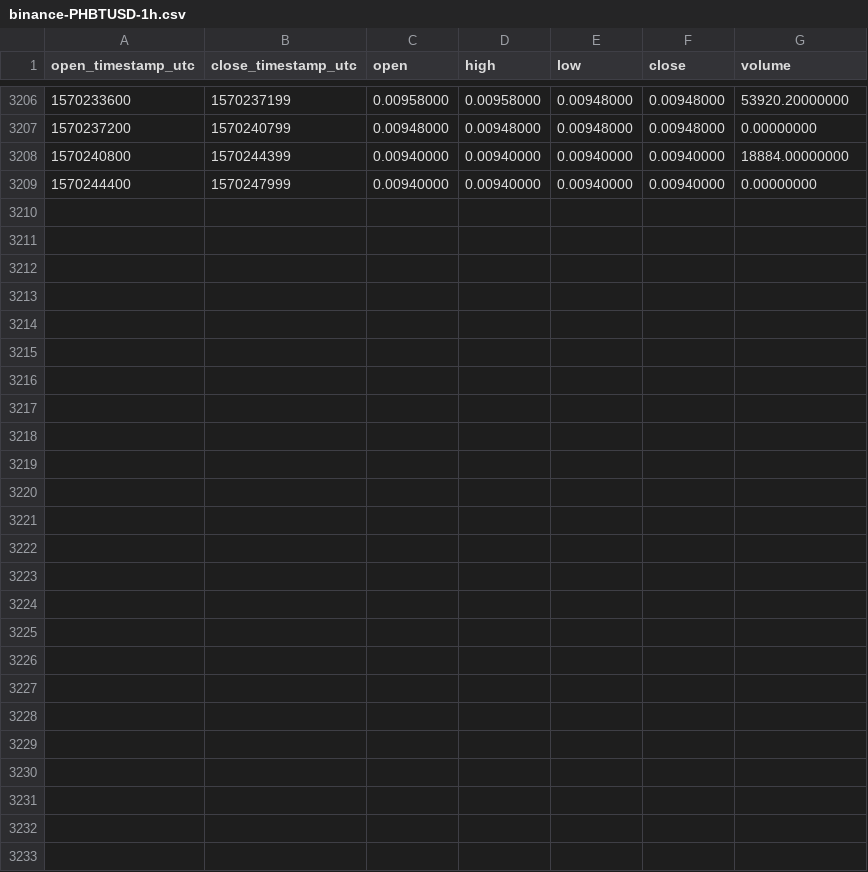
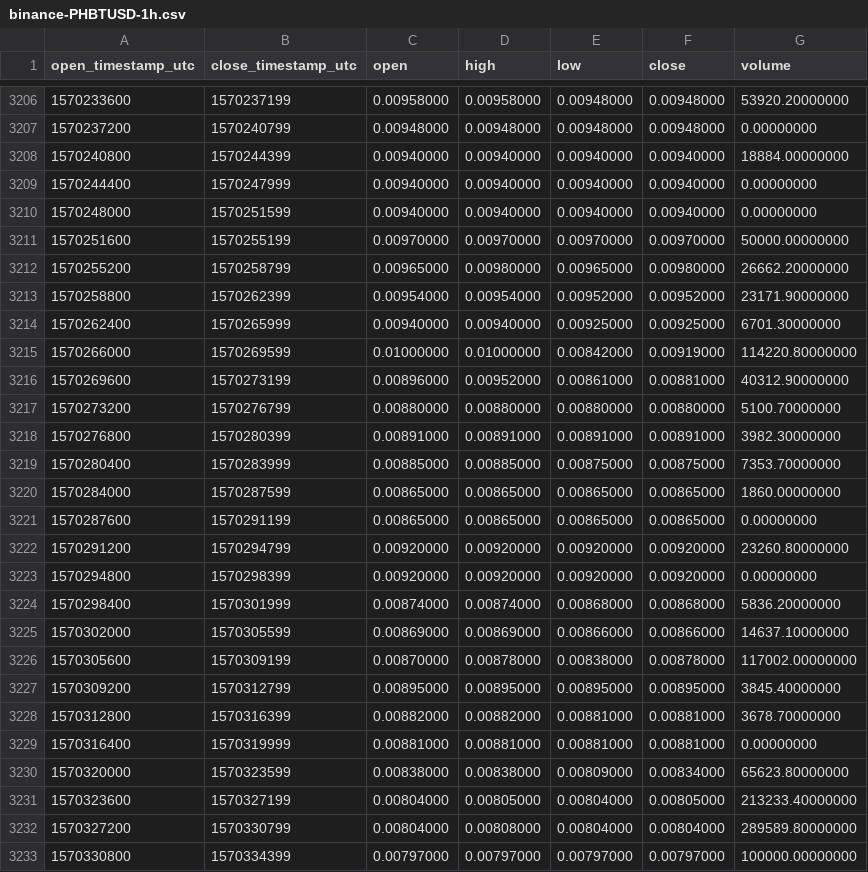
Before and after one commit to cryptobigbro/binance-PHBTUSD, a CSV file: binance-PHBTUSD-1h.csv, drawn as a sheet; only a part is shown, gaps mark what is left out; the diff names each change by its address in the sheet, - before the commit and + after, or states it on an @@ line.

Commit message:
Update OHLCV data.

```diff
--- a/binance-PHBTUSD-1h.csv
+++ b/binance-PHBTUSD-1h.csv
+row 3210: 1570248000 | 1570251599 | 0.00940000 | 0.00940000 | 0.00940000 | 0.00940000 | 0.00000000
+row 3211: 1570251600 | 1570255199 | 0.00970000 | 0.00970000 | 0.00970000 | 0.00970000 | 50000.00000000
+row 3212: 1570255200 | 1570258799 | 0.00965000 | 0.00980000 | 0.00965000 | 0.00980000 | 26662.20000000
+row 3213: 1570258800 | 1570262399 | 0.00954000 | 0.00954000 | 0.00952000 | 0.00952000 | 23171.90000000
+row 3214: 1570262400 | 1570265999 | 0.00940000 | 0.00940000 | 0.00925000 | 0.00925000 | 6701.30000000
+row 3215: 1570266000 | 1570269599 | 0.01000000 | 0.01000000 | 0.00842000 | 0.00919000 | 114220.80000000
+row 3216: 1570269600 | 1570273199 | 0.00896000 | 0.00952000 | 0.00861000 | 0.00881000 | 40312.90000000
+row 3217: 1570273200 | 1570276799 | 0.00880000 | 0.00880000 | 0.00880000 | 0.00880000 | 5100.70000000
+row 3218: 1570276800 | 1570280399 | 0.00891000 | 0.00891000 | 0.00891000 | 0.00891000 | 3982.30000000
+row 3219: 1570280400 | 1570283999 | 0.00885000 | 0.00885000 | 0.00875000 | 0.00875000 | 7353.70000000
+row 3220: 1570284000 | 1570287599 | 0.00865000 | 0.00865000 | 0.00865000 | 0.00865000 | 1860.00000000
+row 3221: 1570287600 | 1570291199 | 0.00865000 | 0.00865000 | 0.00865000 | 0.00865000 | 0.00000000
+row 3222: 1570291200 | 1570294799 | 0.00920000 | 0.00920000 | 0.00920000 | 0.00920000 | 23260.80000000
+row 3223: 1570294800 | 1570298399 | 0.00920000 | 0.00920000 | 0.00920000 | 0.00920000 | 0.00000000
+row 3224: 1570298400 | 1570301999 | 0.00874000 | 0.00874000 | 0.00868000 | 0.00868000 | 5836.20000000
+row 3225: 1570302000 | 1570305599 | 0.00869000 | 0.00869000 | 0.00866000 | 0.00866000 | 14637.10000000
+row 3226: 1570305600 | 1570309199 | 0.00870000 | 0.00878000 | 0.00838000 | 0.00878000 | 117002.00000000
+row 3227: 1570309200 | 1570312799 | 0.00895000 | 0.00895000 | 0.00895000 | 0.00895000 | 3845.40000000
+row 3228: 1570312800 | 1570316399 | 0.00882000 | 0.00882000 | 0.00881000 | 0.00881000 | 3678.70000000
+row 3229: 1570316400 | 1570319999 | 0.00881000 | 0.00881000 | 0.00881000 | 0.00881000 | 0.00000000
+row 3230: 1570320000 | 1570323599 | 0.00838000 | 0.00838000 | 0.00809000 | 0.00834000 | 65623.80000000
+row 3231: 1570323600 | 1570327199 | 0.00804000 | 0.00805000 | 0.00804000 | 0.00805000 | 213233.40000000
+row 3232: 1570327200 | 1570330799 | 0.00804000 | 0.00808000 | 0.00804000 | 0.00804000 | 289589.80000000
+row 3233: 1570330800 | 1570334399 | 0.00797000 | 0.00797000 | 0.00797000 | 0.00797000 | 100000.00000000
```
Also changed, not shown: binance-PHBTUSD-1d.csv.
